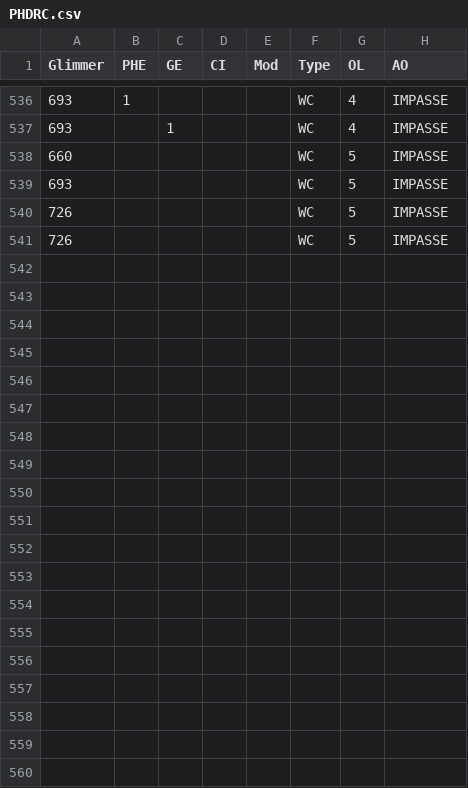
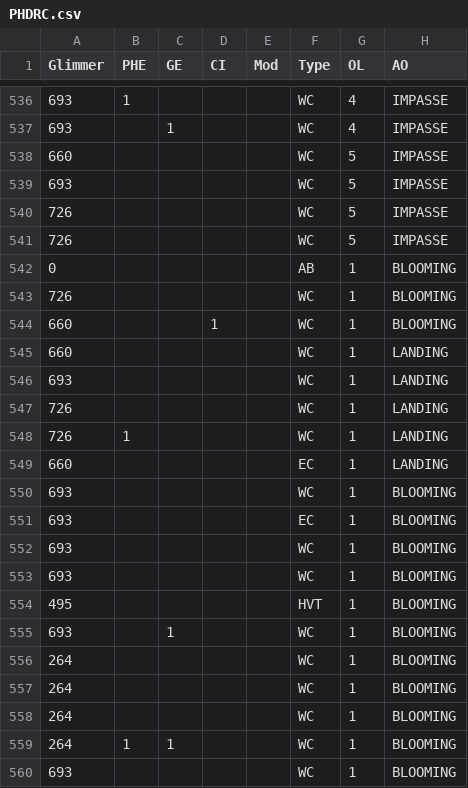
Before and after one commit to foooooooooooooooooooooooooootw/Pale-Heart-Drop-Rates-Dataset, a CSV file: PHDRC.csv, drawn as a sheet; only a part is shown, gaps mark what is left out; the diff covers the shown part only; the diff names each change by its address in the sheet, - before the commit and + after, or states it on an @@ line.

Commit message:
Update PHDRC.csv

```diff
--- a/PHDRC.csv
+++ b/PHDRC.csv
+row 542: 0 |  |  |  |  | AB | 1 | BLOOMING
+row 543: 726 |  |  |  |  | WC | 1 | BLOOMING
+row 544: 660 |  |  | 1 |  | WC | 1 | BLOOMING
+row 545: 660 |  |  |  |  | WC | 1 | LANDING
+row 546: 693 |  |  |  |  | WC | 1 | LANDING
+row 547: 726 |  |  |  |  | WC | 1 | LANDING
+row 548: 726 | 1 |  |  |  | WC | 1 | LANDING
+row 549: 660 |  |  |  |  | EC | 1 | LANDING
+row 550: 693 |  |  |  |  | WC | 1 | BLOOMING
+row 551: 693 |  |  |  |  | EC | 1 | BLOOMING
+row 552: 693 |  |  |  |  | WC | 1 | BLOOMING
+row 553: 693 |  |  |  |  | WC | 1 | BLOOMING
+row 554: 495 |  |  |  |  | HVT | 1 | BLOOMING
+row 555: 693 |  | 1 |  |  | WC | 1 | BLOOMING
+row 556: 264 |  |  |  |  | WC | 1 | BLOOMING
+row 557: 264 |  |  |  |  | WC | 1 | BLOOMING
+row 558: 264 |  |  |  |  | WC | 1 | BLOOMING
+row 559: 264 | 1 | 1 |  |  | WC | 1 | BLOOMING
+row 560: 693 |  |  |  |  | WC | 1 | BLOOMING
```
Also changed, not shown: 11 added rows elsewhere in this file.
